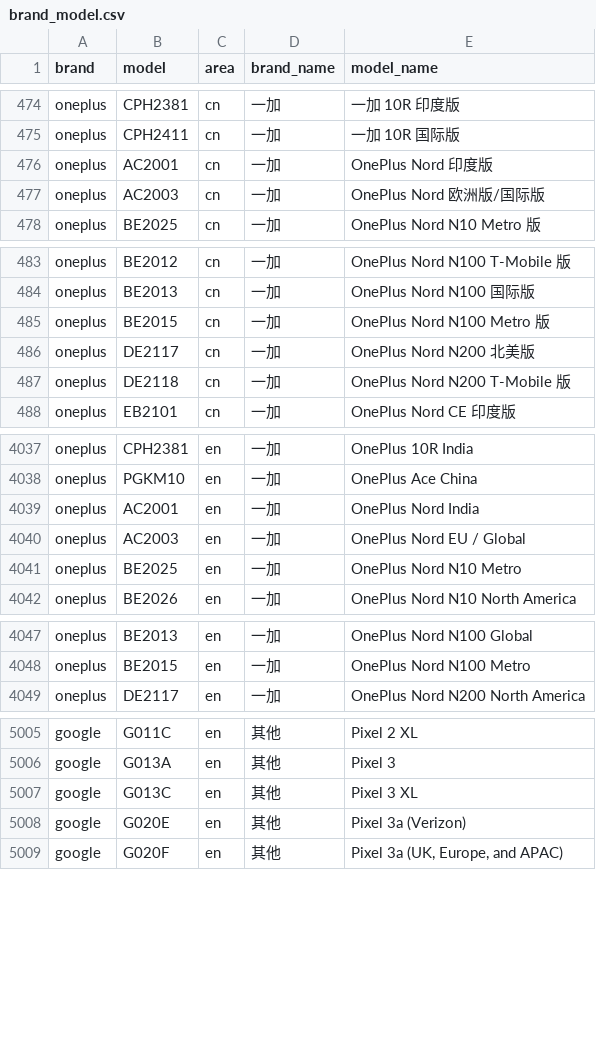
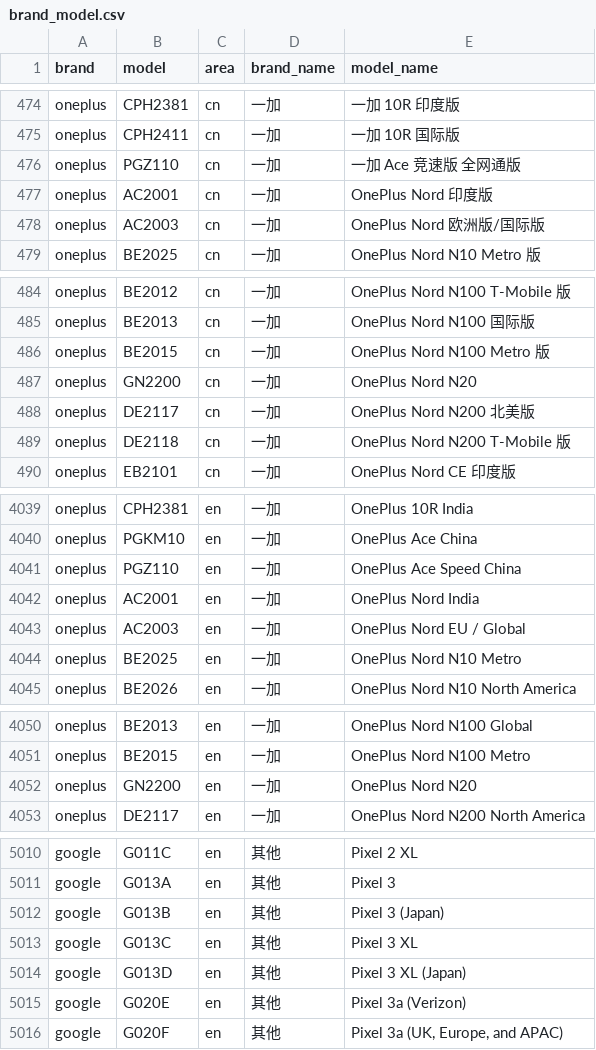
Before and after one commit to zhyi828/mobilemodels, a CSV file: brand_model.csv, drawn as a sheet; only a part is shown, gaps mark what is left out; the diff covers the shown part only; the diff names each change by its address in the sheet, - before the commit and + after, or states it on an @@ line.

Commit message:
Sync with MobileModels 04608e601a315b8056557ff20ba9d0ce01b95a9a

```diff
--- a/brand_model.csv
+++ b/brand_model.csv
+row 476: oneplus | PGZ110 | cn | 一加 | 一加 Ace 竞速版 全网通版
+row 487: oneplus | GN2200 | cn | 一加 | OnePlus Nord N20
+row 4041: oneplus | PGZ110 | en | 一加 | OnePlus Ace Speed China
+row 4052: oneplus | GN2200 | en | 一加 | OnePlus Nord N20
+row 5012: google | G013B | en | 其他 | Pixel 3 (Japan)
+row 5014: google | G013D | en | 其他 | Pixel 3 XL (Japan)
```
Also changed, not shown: 1 added row elsewhere in this file, 1 other file.
